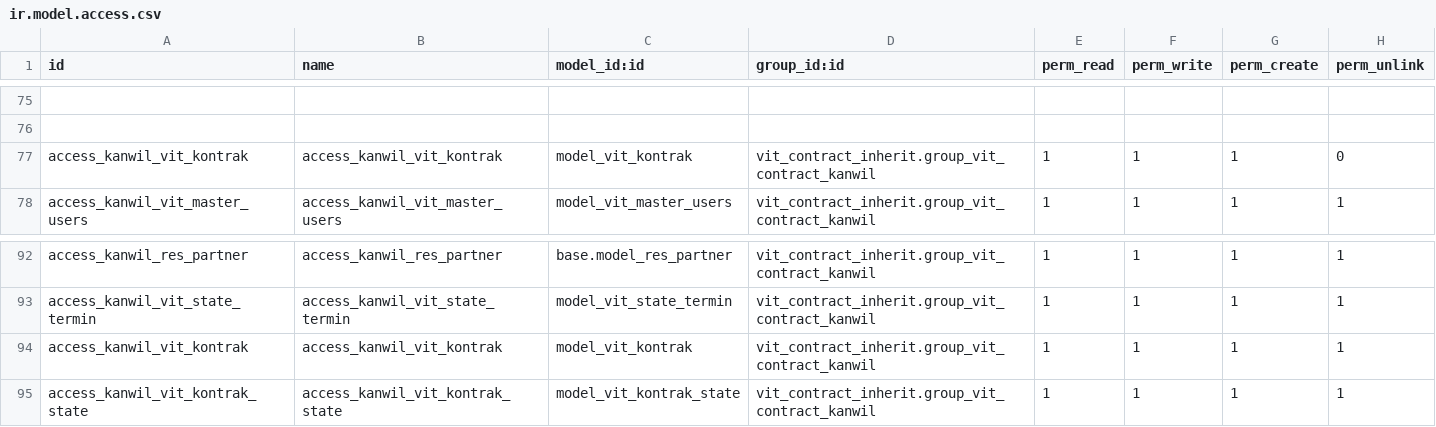
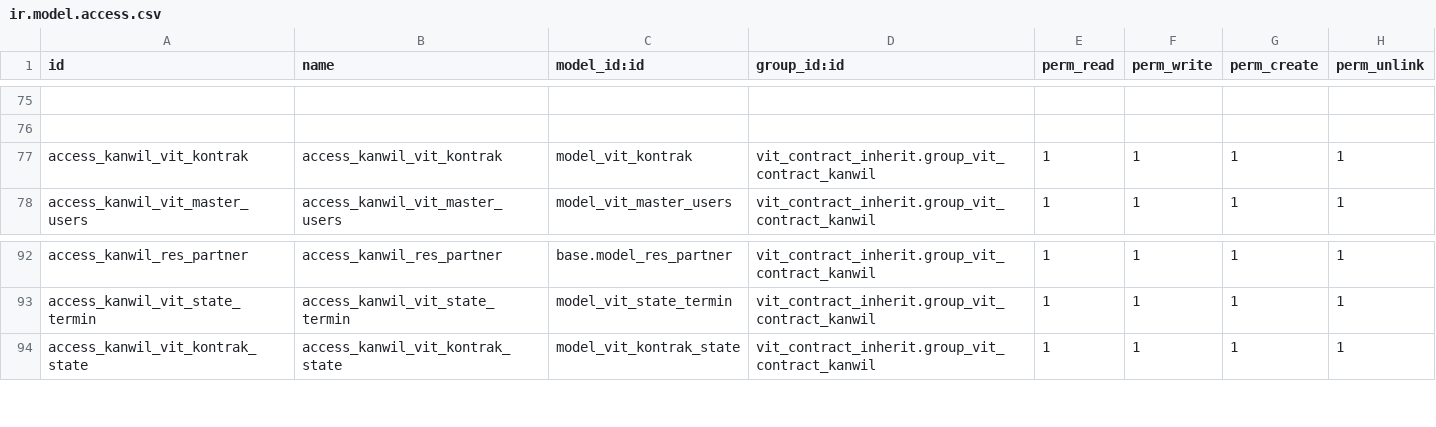
Before and after one commit to akhdaniel/smart-contract, a CSV file: vit_contract_inherit/security/ir.model.access.csv, drawn as a sheet; only a part is shown, gaps mark what is left out; the diff names each change by its address in the sheet, - before the commit and + after, or states it on an @@ line.

```diff
--- a/vit_contract_inherit/security/ir.model.access.csv
+++ b/vit_contract_inherit/security/ir.model.access.csv
-H77 (perm_unlink): 0
+H77 (perm_unlink): 1
-row 94: access_kanwil_vit_kontrak | access_kanwil_vit_kontrak | model_vit_kontrak | vit_contract_inherit.group_vit_contract_kanwil | 1 | 1 | 1 | 1
```
